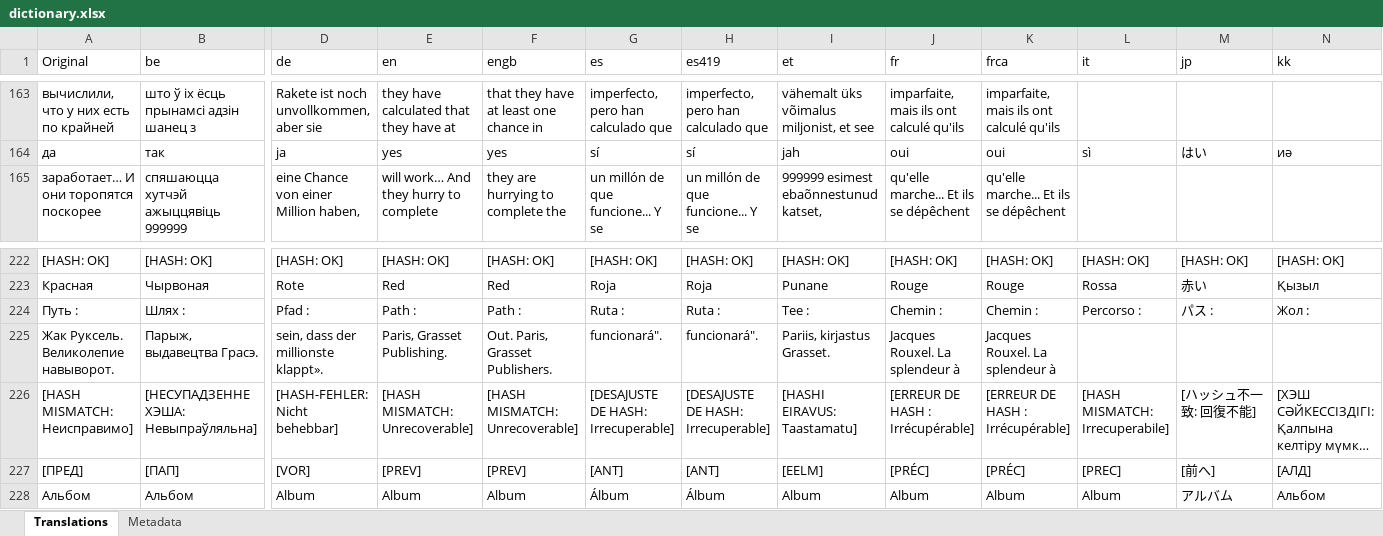
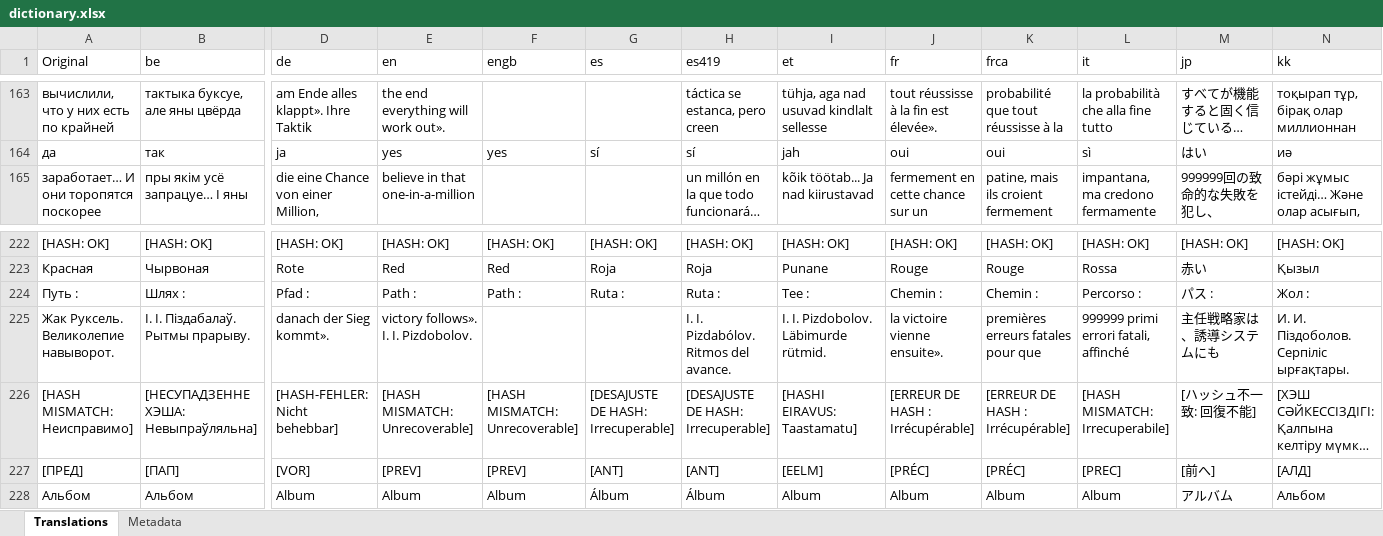
Before and after one commit to erickreyestorres/DBIPatcher, an Excel workbook: data/dictionary.xlsx, sheet Translations, drawn as a sheet; only a part is shown, gaps mark what is left out; long unchanged cells end in …; values as stored, in another font and other column widths than the file's, no borders; the diff covers the shown part only; the diff names each change by its address in the sheet, - before the commit and + after, or states it on an @@ line.

```diff
--- a/data/dictionary.xlsx (sheet Translations)
+++ b/data/dictionary.xlsx (sheet Translations)
-B163 (be): што ў іх ёсць прынамсі адзін шанец з
+B163 (be): тактыка буксуе, але яны цвёрда
-D163 (de): Rakete ist noch unvollkommen, aber sie
+D163 (de): am Ende alles klappt». Ihre Taktik
-E163 (en): they have calculated that they have at
+E163 (en): the end everything will work out».
-F163 (engb): that they have at least one chance in
+F163 (engb): (empty)
-G163 (es): imperfecto, pero han calculado que
+G163 (es): (empty)
-H163 (es419): imperfecto, pero han calculado que
+H163 (es419): táctica se estanca, pero creen
-I163 (et): vähemalt üks võimalus miljonist, et see
+I163 (et): tühja, aga nad usuvad kindlalt sellesse
-J163 (fr): imparfaite, mais ils ont calculé qu'ils
+J163 (fr): tout réussisse à la fin est élevée».
-K163 (frca): imparfaite, mais ils ont calculé qu'ils
+K163 (frca): probabilité que tout réussisse à la
-L163 (it): (empty)
+L163 (it): la probabilità che alla fine tutto
-M163 (jp): (empty)
+M163 (jp): すべてが機能すると固く信じている…
-N163 (kk): (empty)
+N163 (kk): тоқырап тұр, бірақ олар миллионнан
-B165 (be): спяшаюцца хутчэй ажыццявіць 999999
+B165 (be): пры якім усё запрацуе… І яны
-D165 (de): eine Chance von einer Million haben,
+D165 (de): die eine Chance von einer Million,
-E165 (en): will work… And they hurry to complete
+E165 (en): believe in that one-in-a-million
-F165 (engb): they are hurrying to complete the
+F165 (engb): (empty)
-G165 (es): un millón de que funcione... Y se
+G165 (es): (empty)
-H165 (es419): un millón de que funcione... Y se
+H165 (es419): un millón en la que todo funcionará…
-I165 (et): 999999 esimest ebaõnnestunud katset,
+I165 (et): kõik töötab... Ja nad kiirustavad
-J165 (fr): qu'elle marche... Et ils se dépêchent
+J165 (fr): fermement en cette chance sur un
-K165 (frca): qu'elle marche... Et ils se dépêchent
+K165 (frca): patine, mais ils croient fermement
-L165 (it): (empty)
+L165 (it): impantana, ma credono fermamente
-M165 (jp): (empty)
+M165 (jp): 999999回の致命的な失敗を犯し、
-N165 (kk): (empty)
+N165 (kk): бәрі жұмыс істейді… Және олар асығып,
-B225 (be): Парыж, выдавецтва Грасэ.
+B225 (be): І. І. Піздабалаў. Рытмы прарыву.
-D225 (de): sein, dass der millionste klappt».
+D225 (de): danach der Sieg kommt».
-E225 (en): Paris, Grasset Publishing.
+E225 (en): victory follows». I. I. Pizdobolov.
-F225 (engb): Out. Paris, Grasset Publishers.
+F225 (engb): (empty)
-G225 (es): funcionará".
+G225 (es): (empty)
-H225 (es419): funcionará".
+H225 (es419): I. I. Pizdabólov. Ritmos del avance.
-I225 (et): Pariis, kirjastus Grasset.
+I225 (et): I. I. Pizdobolov. Läbimurde rütmid.
-J225 (fr): Jacques Rouxel. La splendeur à
+J225 (fr): la victoire vienne ensuite».
-K225 (frca): Jacques Rouxel. La splendeur à
+K225 (frca): premières erreurs fatales pour que
-L225 (it): (empty)
+L225 (it): 999999 primi errori fatali, affinché
-M225 (jp): (empty)
+M225 (jp): 主任戦略家は、誘導システムにも
-N225 (kk): (empty)
+N225 (kk): И. И. Піздоболов. Серпіліс ырғақтары.
```
Also changed, not shown: 585 edited cells elsewhere in this sheet, 3 other files.
